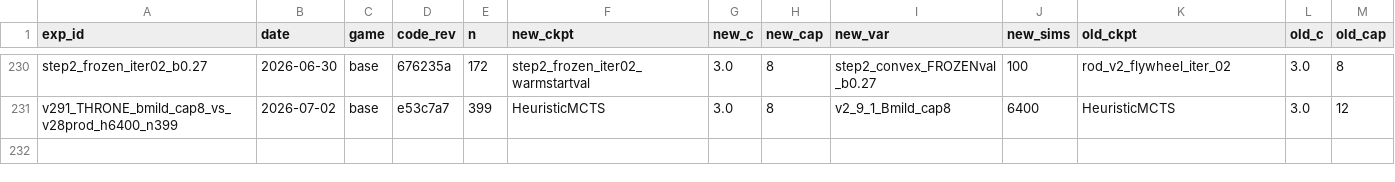
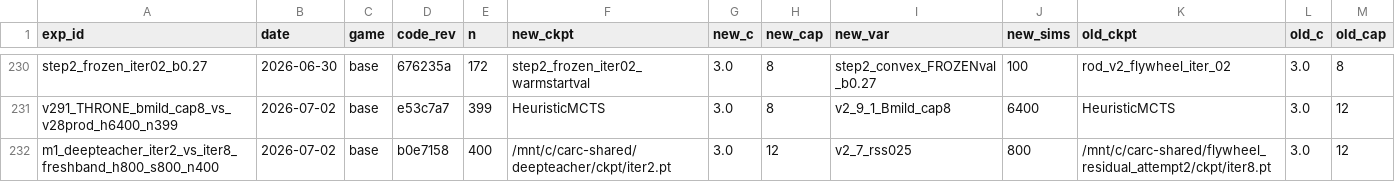
Before and after one commit to dentaljosh/carcassone, a CSV file: experiments/results.csv, drawn as a sheet; only a part is shown, gaps mark what is left out; rows hold the shown columns only; the diff names each change by its address in the sheet, - before the commit and + after, or states it on an @@ line.

```diff
--- a/experiments/results.csv
+++ b/experiments/results.csv
+row 232: m1_deepteacher_iter2_vs_iter8_freshband_h800_s800_n400 | 2026-07-02 | base | b0e7158 | 400 | /mnt/c/carc-shared/deepteacher/ckpt/iter2.pt | 3.0 | 12 | v2_7_rss025 | 800 | /mnt/c/carc-shared/flywheel_residual_attempt2/ckpt/iter8.pt | 3.0 | 12
```
Also changed, not shown: 1 other file.
